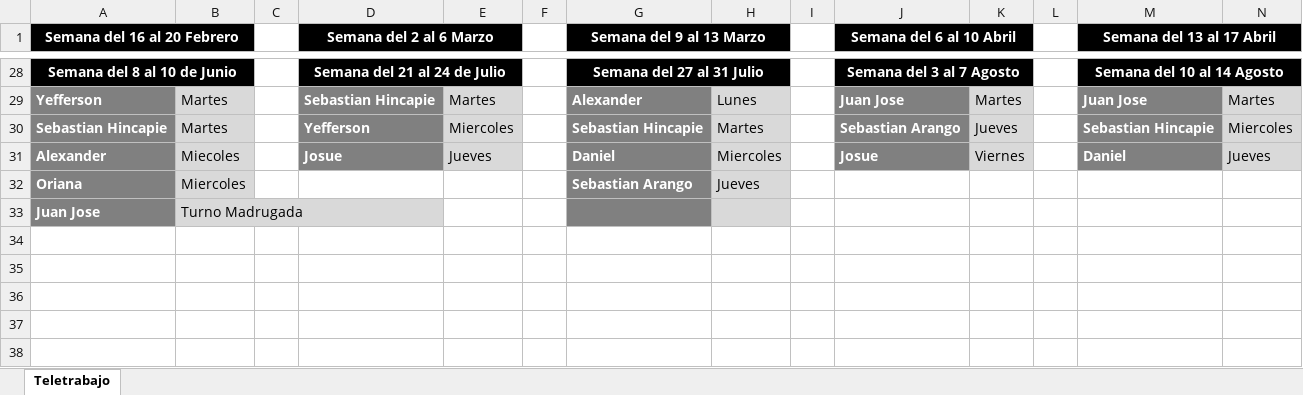
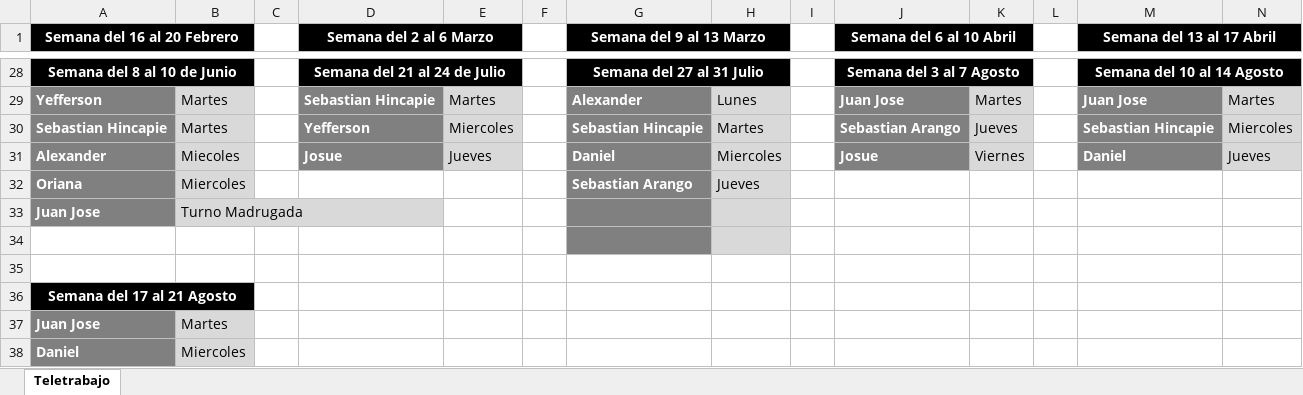
Before and after one commit to VirtualSoft026/riesgovirtualsoft, an Excel workbook: Teletrabajo/Teletrabajo.xlsx, sheet Teletrabajo, drawn as a sheet; only a part is shown, gaps mark what is left out; values as stored, in another font and other column widths than the file's, no borders; rows hold the shown columns only; the diff names each change by its address in the sheet, - before the commit and + after, or states it on an @@ line.

```diff
--- a/Teletrabajo/Teletrabajo.xlsx (sheet Teletrabajo)
+++ b/Teletrabajo/Teletrabajo.xlsx (sheet Teletrabajo)
+row 34: (empty)
+row 35: (empty)
+row 36: Semana del 17 al 21 Agosto
+row 37: Juan Jose | Martes
+row 38: Daniel | Miercoles
```
Also changed, not shown: Cronograma de Tareas/Cronograma Agosto.xlsx, Horario/Horario 2026.xlsx.
